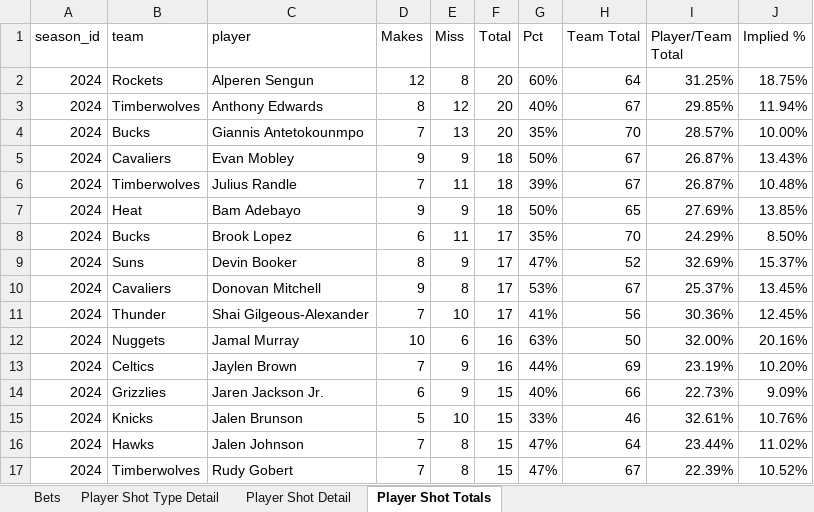
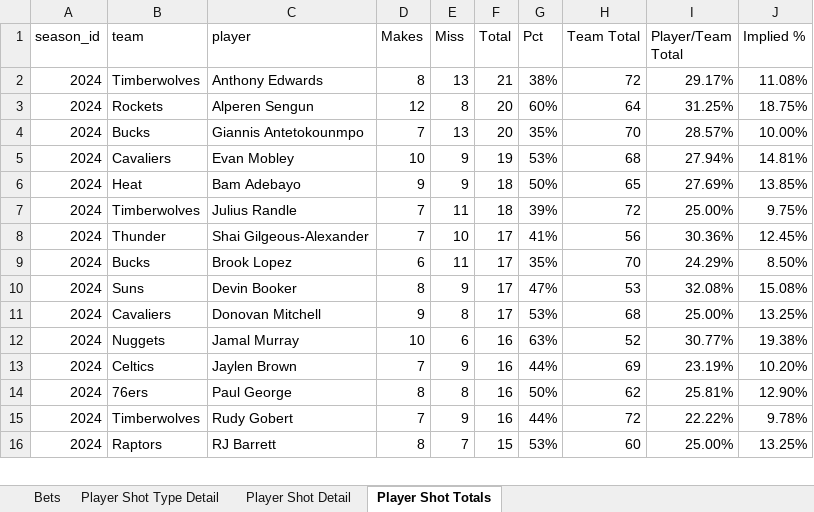
Before and after one commit to jakesjordan00/NBAdb, an Excel workbook: Reports/Players v2.xlsx, sheet Player Shot Totals, drawn as a sheet; only a part is shown; values as stored, in another font and other column widths than the file's, no borders; conditional formats and table styles not drawn; removed rows and columns are numbered as before the commit, all else as after; the diff covers the shown part only; the diff names each change by its address in the sheet, - before the commit and + after, or states it on an @@ line.

```diff
--- a/Reports/Players v2.xlsx (sheet Player Shot Totals)
+++ b/Reports/Players v2.xlsx (sheet Player Shot Totals)
+row 2: 2024 | Timberwolves | Anthony Edwards | 8 | 13 | 21 | 38% | 72 | 29.17% | 11.08%
-row 3: 2024 | Timberwolves | Anthony Edwards | 8 | 12 | 20 | 40% | 67 | 29.85% | 11.94%
-D5 (Makes): 9
+D5 (Makes): 10
-F5 (Total): 18
+F5 (Total): 19
-G5 (Pct): 50%
+G5 (Pct): 53%
-H5 (Team Total): 67
+H5 (Team Total): 68
-I5 (Player/Team Total): 26.87%
+I5 (Player/Team Total): 27.94%
-J5 (Implied %): 13.43%
+J5 (Implied %): 14.81%
-row 6: 2024 | Timberwolves | Julius Randle | 7 | 11 | 18 | 39% | 67 | 26.87% | 10.48%
+row 7: 2024 | Timberwolves | Julius Randle | 7 | 11 | 18 | 39% | 72 | 25.00% | 9.75%
@@ row 11 moved to row 8: 2024 @@
-H10 (Team Total): 52
+H10 (Team Total): 53
-I10 (Player/Team Total): 32.69%
+I10 (Player/Team Total): 32.08%
-J10 (Implied %): 15.37%
+J10 (Implied %): 15.08%
-H11 (Team Total): 67
+H11 (Team Total): 68
-I11 (Player/Team Total): 25.37%
+I11 (Player/Team Total): 25.00%
-J11 (Implied %): 13.45%
+J11 (Implied %): 13.25%
-H12 (Team Total): 50
+H12 (Team Total): 52
-I12 (Player/Team Total): 32.00%
+I12 (Player/Team Total): 30.77%
-J12 (Implied %): 20.16%
+J12 (Implied %): 19.38%
-row 14: 2024 | Grizzlies | Jaren Jackson Jr. | 6 | 9 | 15 | 40% | 66 | 22.73% | 9.09%
@@ row 15 moved to row 24: 2024 @@
@@ row 16 moved to row 23: 2024 @@
+row 14: 2024 | 76ers | Paul George | 8 | 8 | 16 | 50% | 62 | 25.81% | 12.90%
-E15 (Miss): 8
+E15 (Miss): 9
-F15 (Total): 15
+F15 (Total): 16
-G15 (Pct): 47%
+G15 (Pct): 44%
-H15 (Team Total): 67
+H15 (Team Total): 72
-I15 (Player/Team Total): 22.39%
+I15 (Player/Team Total): 22.22%
-J15 (Implied %): 10.52%
+J15 (Implied %): 9.78%
@@ row 24 moved to row 16: 2024 @@
```
Also changed, not shown: 77 added rows, 72 removed rows, 70 moved rows and 129 edited cells elsewhere in this sheet, sheet Player Shot Type Detail, sheet Player Shot Detail, hidden cells, 33 other files.
